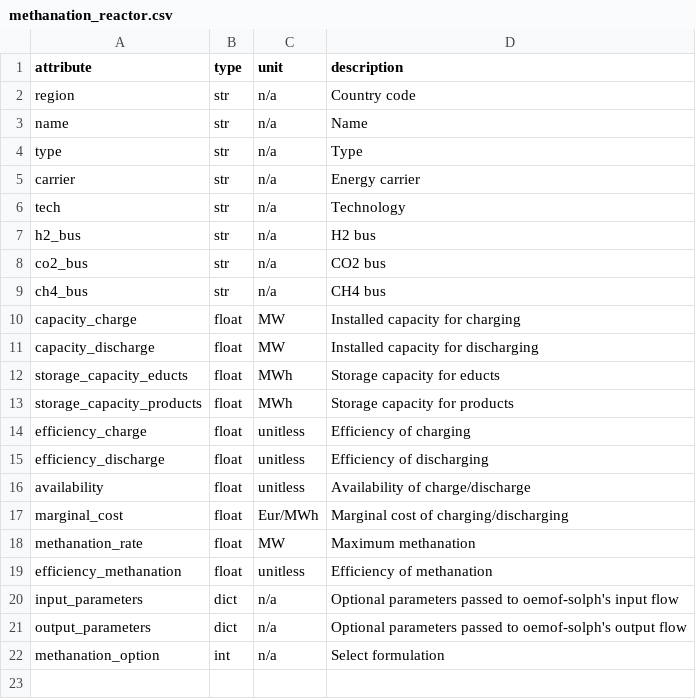
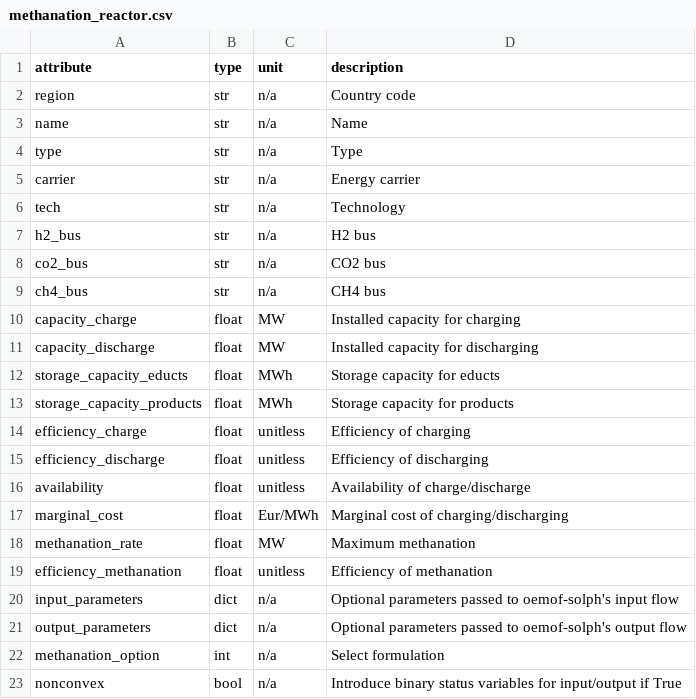
Before and after one commit to rl-institut/oemof-B3-methane, a CSV file: oemof_b3/model/facade_attrs/methanation_reactor.csv, drawn as a sheet.

Commit message:
Add attribute 'nonconvex' to facade_attrs

```diff
--- a/oemof_b3/model/facade_attrs/methanation_reactor.csv
+++ b/oemof_b3/model/facade_attrs/methanation_reactor.csv
@@ -22 +22,2 @@ output_parameters,dict,n/a,Optional parameters passed to oemof-solph's output fl
 methanation_option,int,n/a,Select formulation
+nonconvex,bool,n/a,Introduce binary status variables for input/output if True
```
